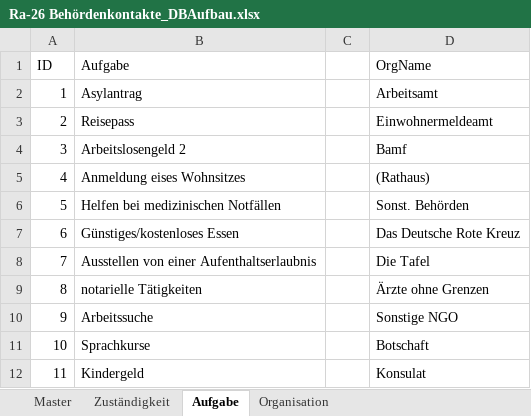
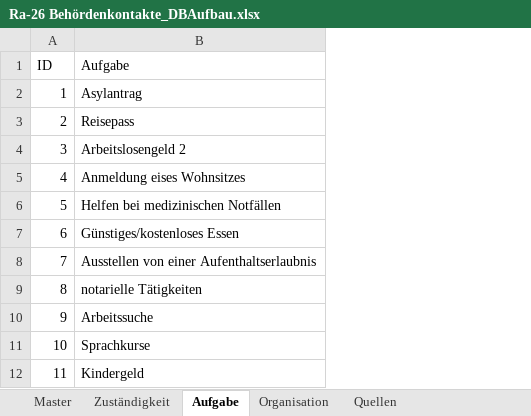
Before and after one commit to RefugeesWelcomeApp/ApplicationDevelopment, an Excel workbook: Solution_Design/Story Board/Storys/RA-26 Behördenkontakte/Ra-26 Behördenkontakte_DBAufbau.xlsx, sheet Aufgabe, drawn as a sheet; values as stored, in another font and other column widths than the file's, no borders; the diff names each change by its address in the sheet, - before the commit and + after, or states it on an @@ line.

```diff
--- a/Solution_Design/Story Board/Storys/RA-26 Behördenkontakte/Ra-26 Behördenkontakte_DBAufbau.xlsx (sheet Aufgabe)
+++ b/Solution_Design/Story Board/Storys/RA-26 Behördenkontakte/Ra-26 Behördenkontakte_DBAufbau.xlsx (sheet Aufgabe)
+sheet tab: Quellen
-column C, empty
-column D (OrgName), rows 2-12: Arbeitsamt | Einwohnermeldeamt | Bamf | (Rathaus) | Sonst. Behörden | Das Deutsche Rote Kreuz | Die Tafel | Ärzte ohne Grenzen | Sonstige NGO | Botschaft | Konsulat
```
Also changed, not shown: sheet Master, sheet Organisation.
